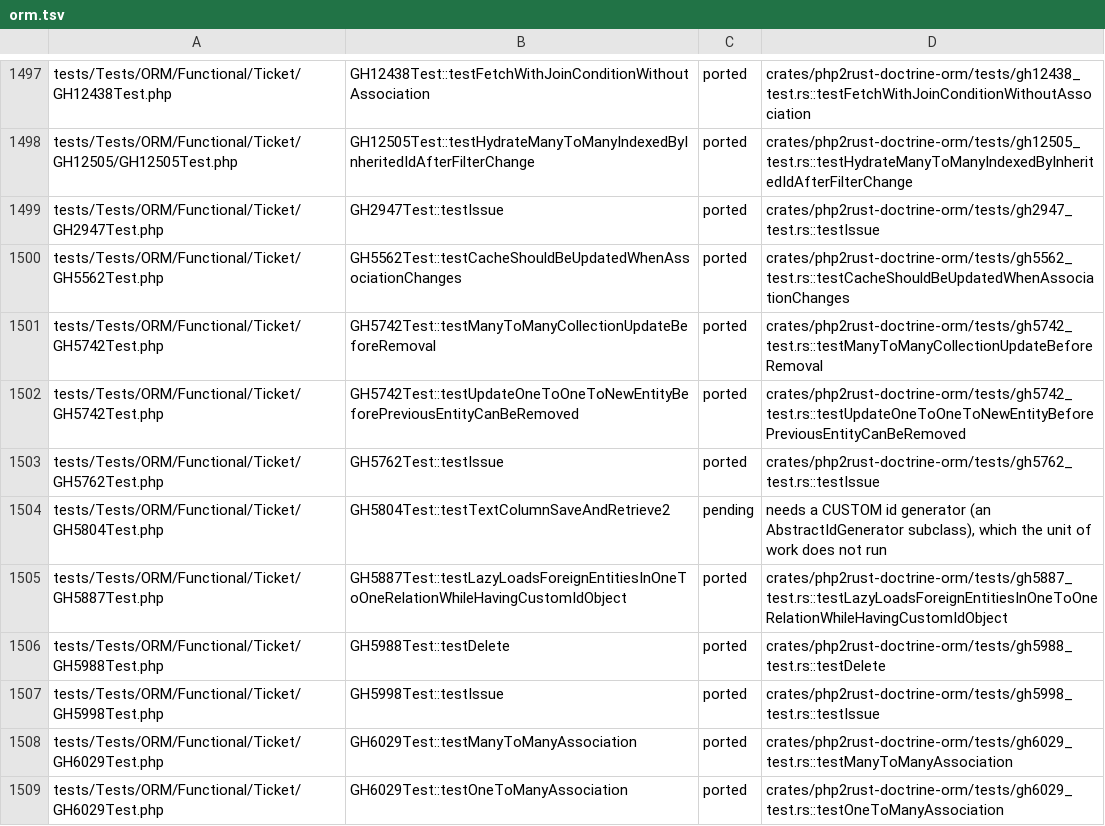
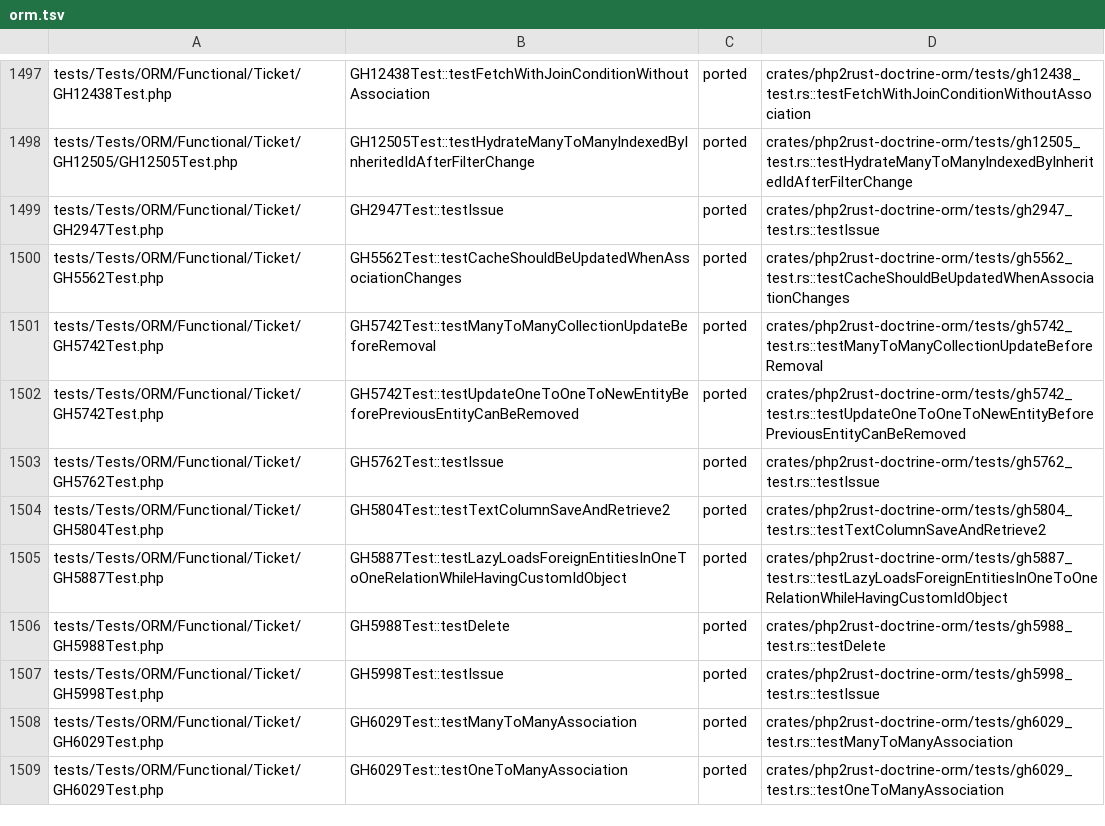
Before and after one commit to D-Nations/php2rust-doctrine-orm, a TSV file: parity/doctrine/orm.tsv, drawn as a sheet; only a part is shown, gaps mark what is left out.

```diff
--- a/parity/doctrine/orm.tsv
+++ b/parity/doctrine/orm.tsv
@@ -1503,3 +1503,3 @@ tests/Tests/ORM/Functional/Ticket/GH5742Test.php	GH5742Test::testUpdateOneToOneT
 tests/Tests/ORM/Functional/Ticket/GH5762Test.php	GH5762Test::testIssue	ported	crates/php2rust-doctrine-orm/tests/gh5762_test.rs::testIssue
-tests/Tests/ORM/Functional/Ticket/GH5804Test.php	GH5804Test::testTextColumnSaveAndRetrieve2	pending	needs a CUSTOM id generator (an AbstractIdGenerator subclass), which the unit of work does not run
+tests/Tests/ORM/Functional/Ticket/GH5804Test.php	GH5804Test::testTextColumnSaveAndRetrieve2	ported	crates/php2rust-doctrine-orm/tests/gh5804_test.rs::testTextColumnSaveAndRetrieve2
 tests/Tests/ORM/Functional/Ticket/GH5887Test.php	GH5887Test::testLazyLoadsForeignEntitiesInOneToOneRelationWhileHavingCustomIdObject	ported	crates/php2rust-doctrine-orm/tests/gh5887_test.rs::testLazyLoadsForeignEntitiesInOneToOneRelationWhileHavingCustomIdObject
```
Also changed, not shown: parity/sources.tsv, 4 other files.
